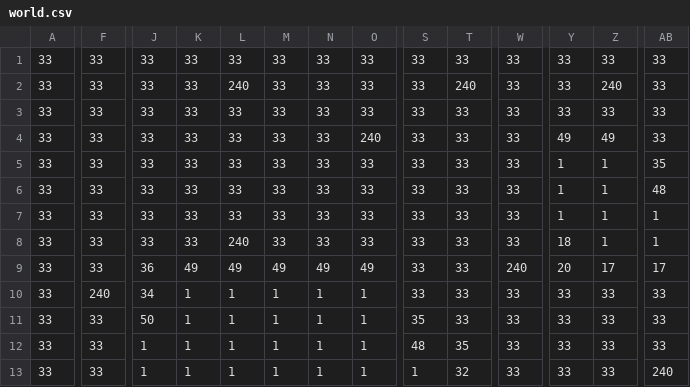
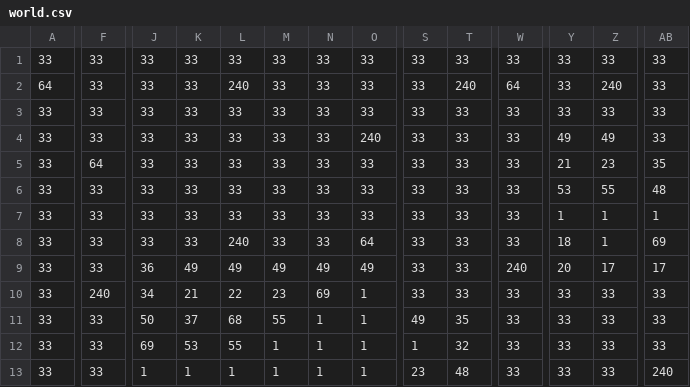
Before and after one commit to VictoriaLacroix/game-engine, a CSV file: game/res/map/csv/world.csv, drawn as a sheet; only a part is shown, gaps mark what is left out; the diff covers the shown part only; the diff names each change by its address in the sheet, - before the commit and + after, or states it on an @@ line.

```diff
--- a/game/res/map/csv/world.csv
+++ b/game/res/map/csv/world.csv
-A2: 33
+A2: 64
-W2: 33
+W2: 64
-F5: 33
+F5: 64
-Y5: 1
+Y5: 21
-Z5: 1
+Z5: 23
-Y6: 1
+Y6: 53
-Z6: 1
+Z6: 55
-O8: 33
+O8: 64
-AB8: 1
+AB8: 69
-K10: 1
+K10: 21
-L10: 1
+L10: 22
-M10: 1
+M10: 23
-N10: 1
+N10: 69
-K11: 1
+K11: 37
-L11: 1
+L11: 68
-M11: 1
+M11: 55
-S11: 35
+S11: 49
-T11: 33
+T11: 35
-J12: 1
+J12: 69
-K12: 1
+K12: 53
-L12: 1
+L12: 55
-S12: 48
+S12: 1
-T12: 35
+T12: 32
-S13: 1
+S13: 23
-T13: 32
+T13: 48
```
Also changed, not shown: 118 edited cells elsewhere in this file, 1 other file.
